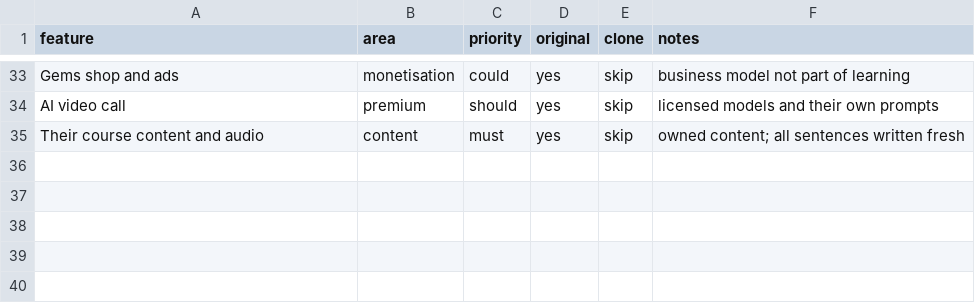
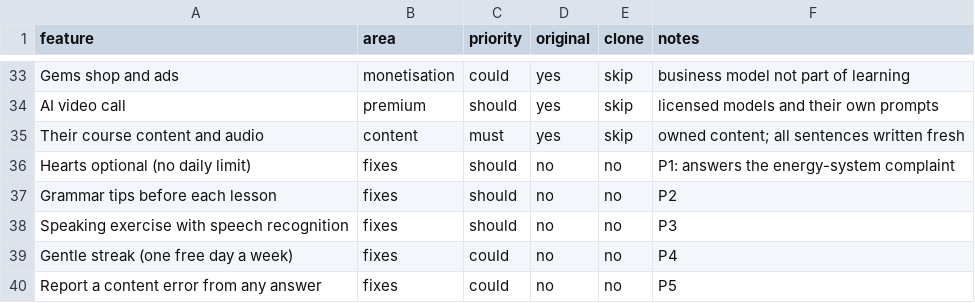
Before and after one commit to Mel0mac86/duo, a CSV file: replica/features.csv, drawn as a sheet; only a part is shown, gaps mark what is left out.

```diff
--- a/replica/features.csv
+++ b/replica/features.csv
@@ -35 +35,6 @@ AI video call,premium,should,yes,skip,licensed models and their own prompts
 Their course content and audio,content,must,yes,skip,owned content; all sentences written fresh
+Hearts optional (no daily limit),fixes,should,no,no,P1: answers the energy-system complaint
+Grammar tips before each lesson,fixes,should,no,no,P2
+Speaking exercise with speech recognition,fixes,should,no,no,P3
+Gentle streak (one free day a week),fixes,could,no,no,P4
+Report a content error from any answer,fixes,could,no,no,P5
```
Also changed, not shown: 1 other file.
